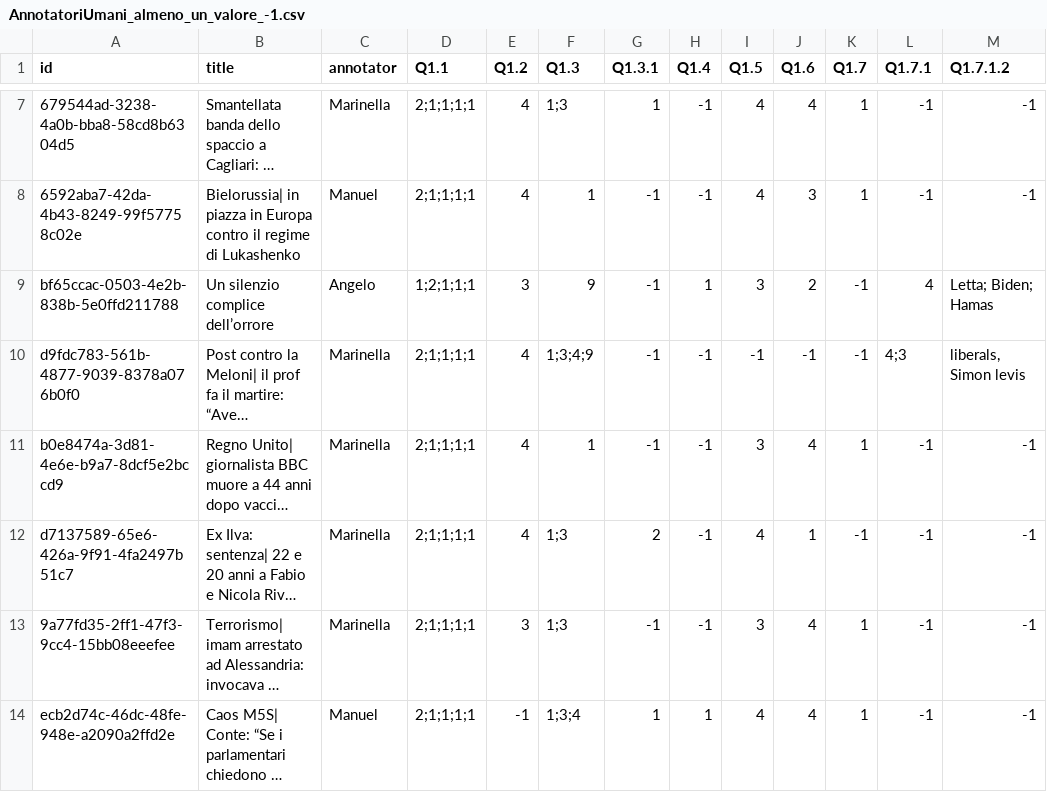
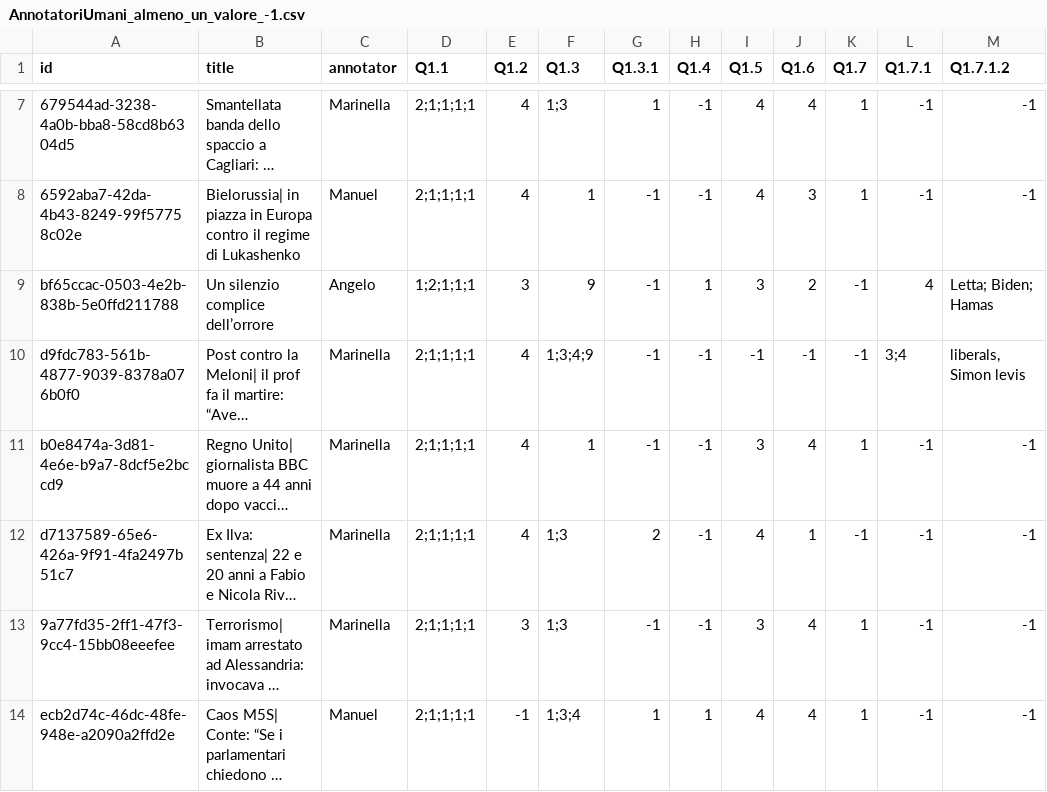
Before and after one commit to bianchi-john/ChatGPTAsAnnotator, a CSV file: Code/Other/AnnotatoriUmani_almeno_un_valore_-1.csv, drawn as a sheet; only a part is shown, gaps mark what is left out; long unchanged cells end in …; the diff names each change by its address in the sheet, - before the commit and + after, or states it on an @@ line.

```diff
--- a/Code/Other/AnnotatoriUmani_almeno_un_valore_-1.csv
+++ b/Code/Other/AnnotatoriUmani_almeno_un_valore_-1.csv
-L10 (Q1.7.1): 4;3
+L10 (Q1.7.1): 3;4
```
Also changed, not shown: 5 other files.
